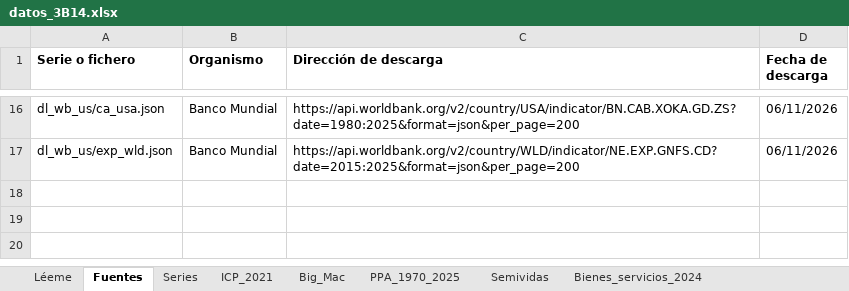
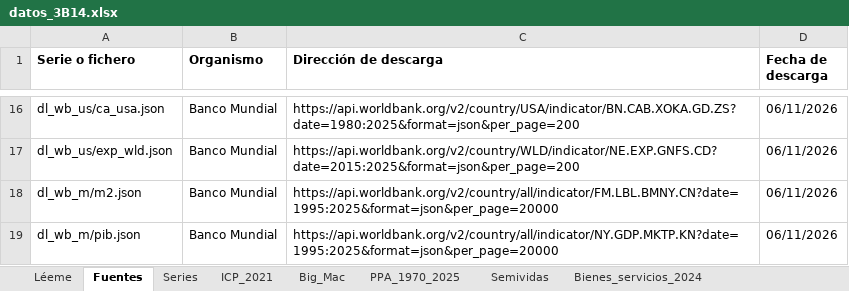
Before and after one commit to OposicionTCEE/temario, an Excel workbook: Ejercicio-3/Parte-B/3.B.14/Code/datos_3B14.xlsx, sheet Fuentes, drawn as a sheet; only a part is shown, gaps mark what is left out; values as stored, in another font and other column widths than the file's, no borders; the diff names each change by its address in the sheet, - before the commit and + after, or states it on an @@ line.

```diff
--- a/Ejercicio-3/Parte-B/3.B.14/Code/datos_3B14.xlsx (sheet Fuentes)
+++ b/Ejercicio-3/Parte-B/3.B.14/Code/datos_3B14.xlsx (sheet Fuentes)
+row 18: dl_wb_m/m2.json | Banco Mundial | https://api.worldbank.org/v2/country/all/indicator/FM.LBL.BMNY.CN?date=1995:2025&format=json&per_page=20000 | 06/11/2026
+row 19: dl_wb_m/pib.json | Banco Mundial | https://api.worldbank.org/v2/country/all/indicator/NY.GDP.MKTP.KN?date=1995:2025&format=json&per_page=20000 | 06/11/2026
```
Also changed, not shown: sheet Series, sheet Cifras_citadas, sheet Léeme, other sheet tabs, 1 other file.
